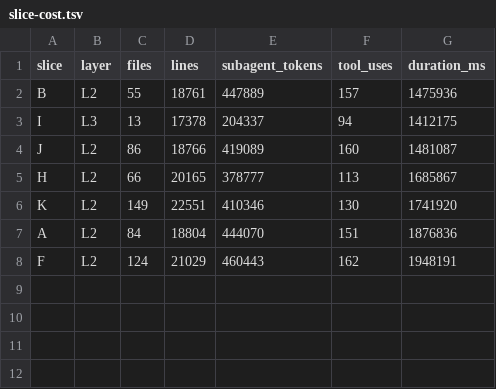
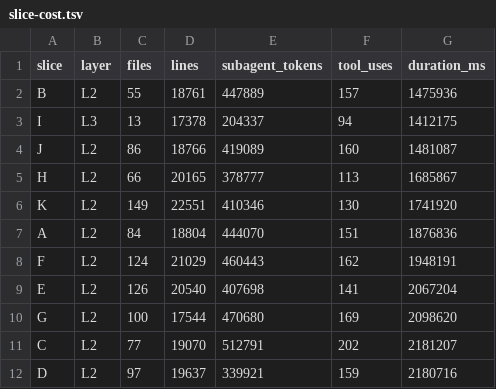
Before and after one commit to BillBeam/hermes-study, a TSV file: data/r10b/measurements/slice-cost.tsv, drawn as a sheet.

```diff
--- a/data/r10b/measurements/slice-cost.tsv
+++ b/data/r10b/measurements/slice-cost.tsv
@@ -8 +8,5 @@ A	L2	84	18804	444070	151	1876836
 F	L2	124	21029	460443	162	1948191
+E	L2	126	20540	407698	141	2067204
+G	L2	100	17544	470680	169	2098620
+C	L2	77	19070	512791	202	2181207
+D	L2	97	19637	339921	159	2180716
```
Also changed, not shown: data/ledger.tsv, 4 other files.
